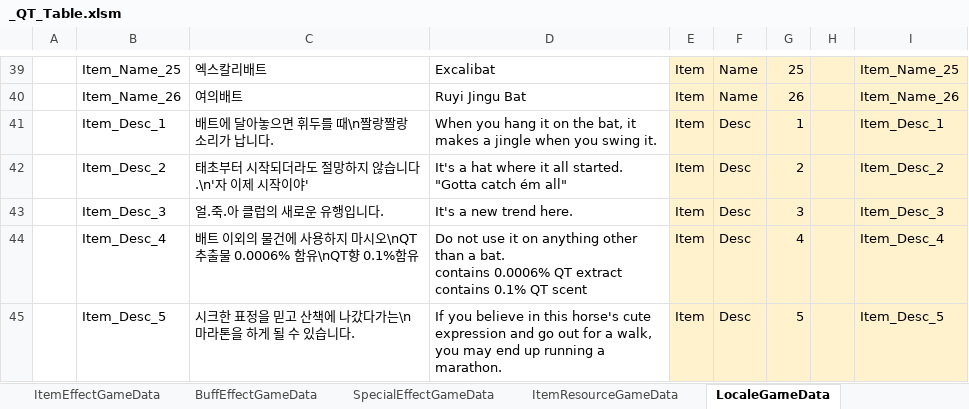
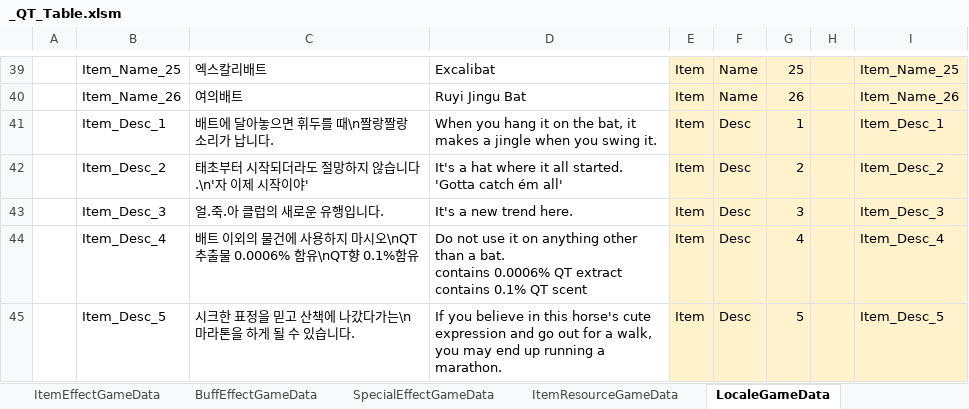
Before and after one commit to Cuty444/QT_Proto, an Excel workbook: _GameData/_QT_Table.xlsm, sheet LocaleGameData, drawn as a sheet; only a part is shown, gaps mark what is left out; values as stored, in another font and other column widths than the file's, no borders; table styles not drawn; the diff names each change by its address in the sheet, - before the commit and + after, or states it on an @@ line.

```diff
--- a/_GameData/_QT_Table.xlsm (sheet LocaleGameData)
+++ b/_GameData/_QT_Table.xlsm (sheet LocaleGameData)
-D42: …all started. "Gotta catch ém all"
+D42: …all started. 'Gotta catch ém all'
```
Also changed, not shown: 1 other file.
